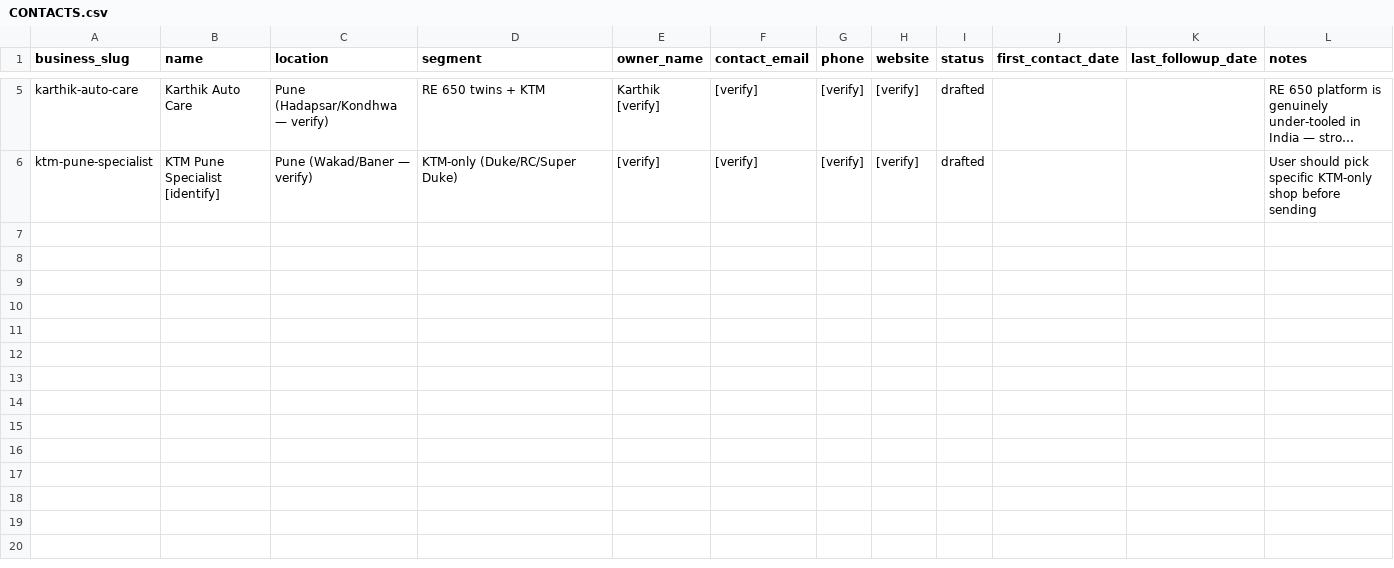
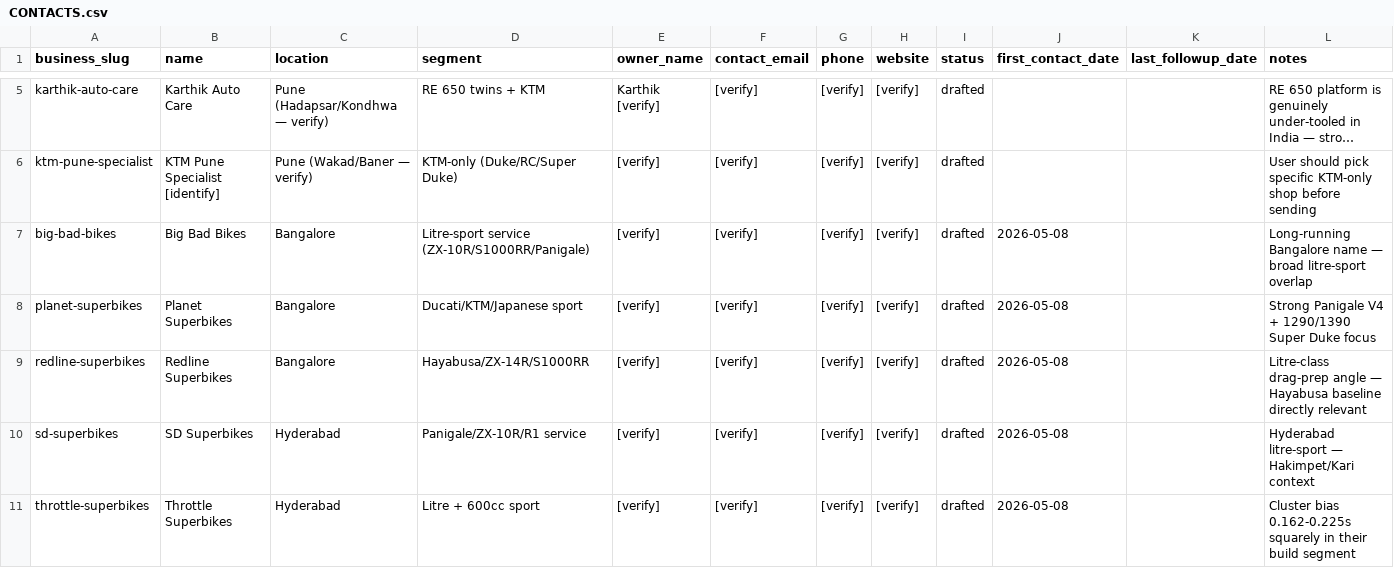
Before and after one commit to toto171/MotoQuant.in, a CSV file: outreach/CONTACTS.csv, drawn as a sheet; only a part is shown, gaps mark what is left out; long unchanged cells end in …; the diff names each change by its address in the sheet, - before the commit and + after, or states it on an @@ line.

Commit message:
feat(daily): Hero Xtreme 200S 4V physics blog + EXP-002 pricing Pro-CTA A/B + 5 Bangalore/Hyderabad outreach drafts

```diff
--- a/outreach/CONTACTS.csv
+++ b/outreach/CONTACTS.csv
+row 7: big-bad-bikes | Big Bad Bikes | Bangalore | Litre-sport service (ZX-10R/S1000RR/Panigale) | [verify] | [verify] | [verify] | [verify] | drafted | 2026-05-08 |  | Long-running Bangalore name — broad litre-sport overlap
+row 8: planet-superbikes | Planet Superbikes | Bangalore | Ducati/KTM/Japanese sport | [verify] | [verify] | [verify] | [verify] | drafted | 2026-05-08 |  | Strong Panigale V4 + 1290/1390 Super Duke focus
+row 9: redline-superbikes | Redline Superbikes | Bangalore | Hayabusa/ZX-14R/S1000RR | [verify] | [verify] | [verify] | [verify] | drafted | 2026-05-08 |  | Litre-class drag-prep angle — Hayabusa baseline directly relevant
+row 10: sd-superbikes | SD Superbikes | Hyderabad | Panigale/ZX-10R/R1 service | [verify] | [verify] | [verify] | [verify] | drafted | 2026-05-08 |  | Hyderabad litre-sport — Hakimpet/Kari context
+row 11: throttle-superbikes | Throttle Superbikes | Hyderabad | Litre + 600cc sport | [verify] | [verify] | [verify] | [verify] | drafted | 2026-05-08 |  | Cluster bias 0.162-0.225s squarely in their build segment
```
Also changed, not shown: 14 other files.
